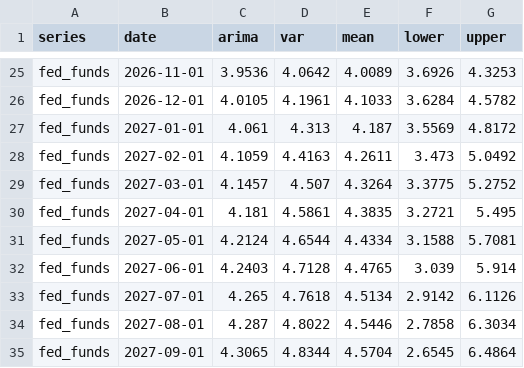
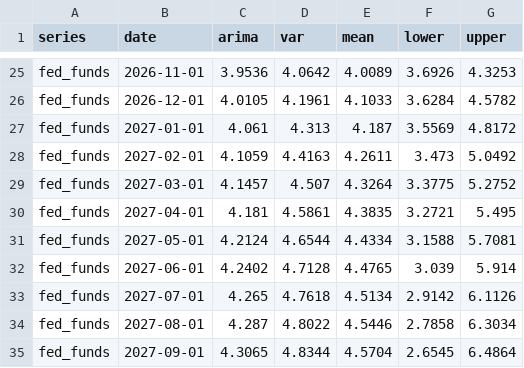
Before and after one commit to ppc1004/us_economic_forecast, a CSV file: data/combined_forecast.csv, drawn as a sheet; only a part is shown, gaps mark what is left out.

```diff
--- a/data/combined_forecast.csv
+++ b/data/combined_forecast.csv
@@ -31,3 +31,3 @@ fed_funds,2027-04-01,4.181,4.5861,4.3835,3.2721,5.495
 fed_funds,2027-05-01,4.2124,4.6544,4.4334,3.1588,5.7081
-fed_funds,2027-06-01,4.2403,4.7128,4.4765,3.039,5.914
+fed_funds,2027-06-01,4.2402,4.7128,4.4765,3.039,5.914
 fed_funds,2027-07-01,4.265,4.7618,4.5134,2.9142,6.1126
```
Also changed, not shown: 2 other files.
